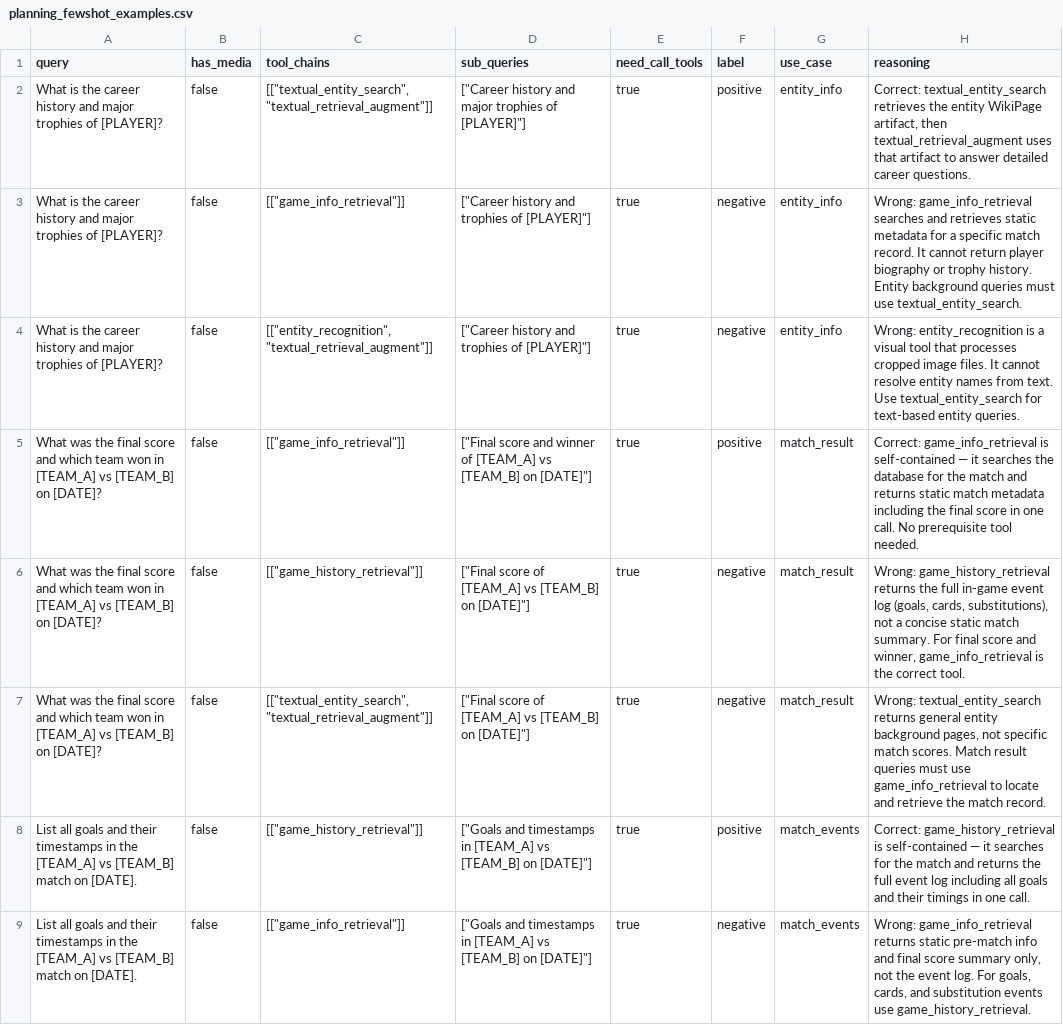
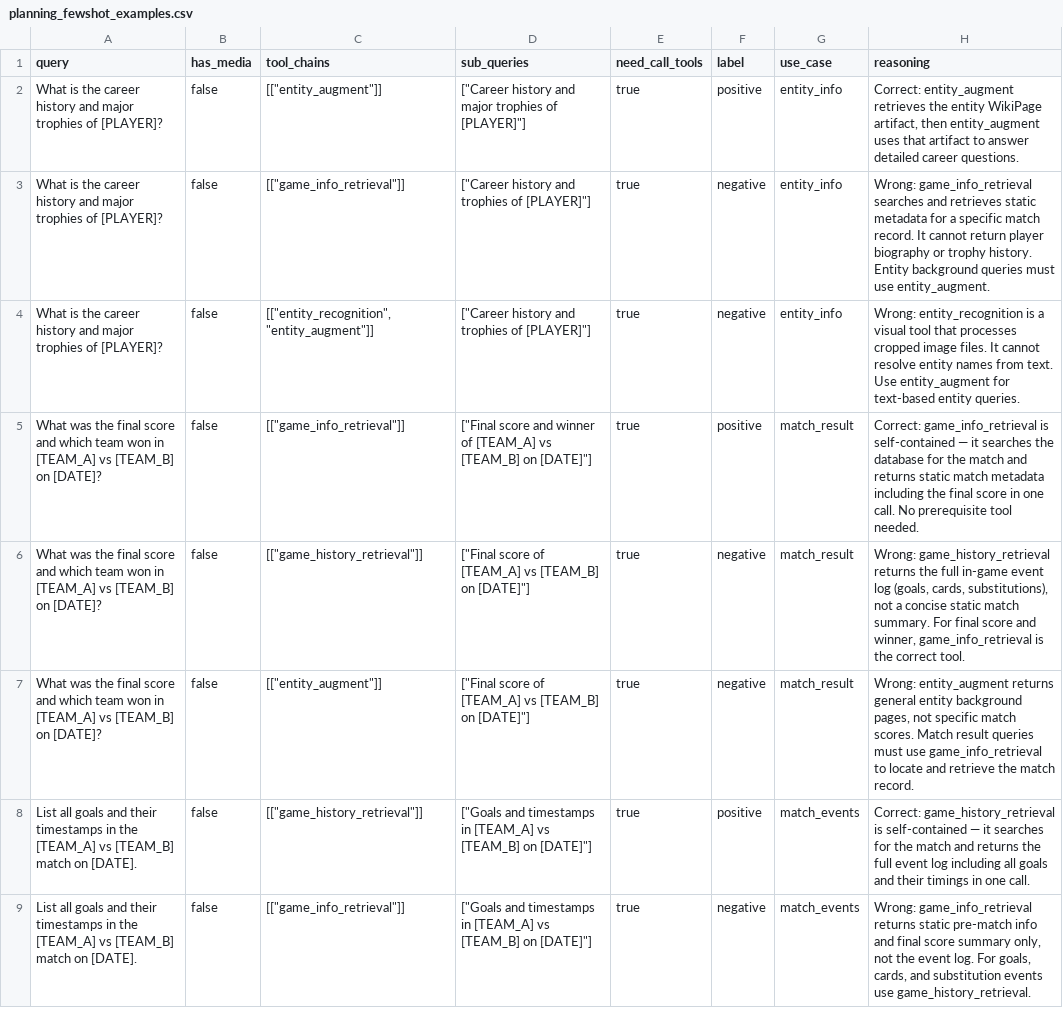
Before and after one commit to DANGKHOIk22/FinalProject, a CSV file: scripts/database/init_case_bank/planning_fewshot_examples.csv, drawn as a sheet; only a part is shown; the diff covers the shown part only.

Commit message:
refactor: merge textual_entity_search + textual_retrieval_augment into entity_augment
Combine the previous two-step entity lookup chain into a single tool that
performs both the MongoDB lookup and the LLM-based answer synthesis in one call.
This simplifies tool chains generated by the planner (e.g. ["entity_augment"]
instead of ["textual_entity_search", "textual_retrieval_augment"]) and removes
the need to pass artifacts between sequential tool calls.

- Add app/soccer_agent/toolbox/entity_augment.py (new EntityAugmentTool)
- Remove the two old tool files and the unused entity-search prompt file
- Remove the orphaned game_search.py tool (already superseded by game_retrieval)
- Update agent tool registry, planning fewshot examples, execution prompt,
  entity_recognition description, and session memory prompt
- Migrate planning_fewshot_examples.csv (64 references → entity_augment)
- Update affected tests in tests/test_agent.py

```diff
--- a/scripts/database/init_case_bank/planning_fewshot_examples.csv
+++ b/scripts/database/init_case_bank/planning_fewshot_examples.csv
@@ -1,8 +1,8 @@
 query,has_media,tool_chains,sub_queries,need_call_tools,label,use_case,reasoning
-"What is the career history and major trophies of [PLAYER]?",false,"[[""textual_entity_search"", ""textual_retrieval_augment""]]","[""Career history and major trophies of [PLAYER]""]",true,positive,entity_info,"Correct: textual_entity_search retrieves the entity WikiPage artifact, then textual_retrieval_augment uses that artifact to answer detailed career questions."
-"What is the career history and major trophies of [PLAYER]?",false,"[[""game_info_retrieval""]]","[""Career history and trophies of [PLAYER]""]",true,negative,entity_info,"Wrong: game_info_retrieval searches and retrieves static metadata for a specific match record. It cannot return player biography or trophy history. Entity background queries must use textual_entity_search."
-"What is the career history and major trophies of [PLAYER]?",false,"[[""entity_recognition"", ""textual_retrieval_augment""]]","[""Career history and trophies of [PLAYER]""]",true,negative,entity_info,"Wrong: entity_recognition is a visual tool that processes cropped image files. It cannot resolve entity names from text. Use textual_entity_search for text-based entity queries."
+"What is the career history and major trophies of [PLAYER]?",false,"[[""entity_augment""]]","[""Career history and major trophies of [PLAYER]""]",true,positive,entity_info,"Correct: entity_augment retrieves the entity WikiPage artifact, then entity_augment uses that artifact to answer detailed career questions."
+"What is the career history and major trophies of [PLAYER]?",false,"[[""game_info_retrieval""]]","[""Career history and trophies of [PLAYER]""]",true,negative,entity_info,"Wrong: game_info_retrieval searches and retrieves static metadata for a specific match record. It cannot return player biography or trophy history. Entity background queries must use entity_augment."
+"What is the career history and major trophies of [PLAYER]?",false,"[[""entity_recognition"", ""entity_augment""]]","[""Career history and trophies of [PLAYER]""]",true,negative,entity_info,"Wrong: entity_recognition is a visual tool that processes cropped image files. It cannot resolve entity names from text. Use entity_augment for text-based entity queries."
 "What was the final score and which team won in [TEAM_A] vs [TEAM_B] on [DATE]?",false,"[[""game_info_retrieval""]]","[""Final score and winner of [TEAM_A] vs [TEAM_B] on [DATE]""]",true,positive,match_result,"Correct: game_info_retrieval is self-contained — it searches the database for the match and returns static match metadata including the final score in one call. No prerequisite tool needed."
 "What was the final score and which team won in [TEAM_A] vs [TEAM_B] on [DATE]?",false,"[[""game_history_retrieval""]]","[""Final score of [TEAM_A] vs [TEAM_B] on [DATE]""]",true,negative,match_result,"Wrong: game_history_retrieval returns the full in-game event log (goals, cards, substitutions), not a concise static match summary. For final score and winner, game_info_retrieval is the correct tool."
-"What was the final score and which team won in [TEAM_A] vs [TEAM_B] on [DATE]?",false,"[[""textual_entity_search"", ""textual_retrieval_augment""]]","[""Final score of [TEAM_A] vs [TEAM_B] on [DATE]""]",true,negative,match_result,"Wrong: textual_entity_search returns general entity background pages, not specific match scores. Match result queries must use game_info_retrieval to locate and retrieve the match record."
+"What was the final score and which team won in [TEAM_A] vs [TEAM_B] on [DATE]?",false,"[[""entity_augment""]]","[""Final score of [TEAM_A] vs [TEAM_B] on [DATE]""]",true,negative,match_result,"Wrong: entity_augment returns general entity background pages, not specific match scores. Match result queries must use game_info_retrieval to locate and retrieve the match record."
 "List all goals and their timestamps in the [TEAM_A] vs [TEAM_B] match on [DATE].",false,"[[""game_history_retrieval""]]","[""Goals and timestamps in [TEAM_A] vs [TEAM_B] on [DATE]""]",true,positive,match_events,"Correct: game_history_retrieval is self-contained — it searches for the match and returns the full event log including all goals and their timings in one call."
```
Also changed, not shown: 93 edited cells elsewhere in this file, 11 other files.
